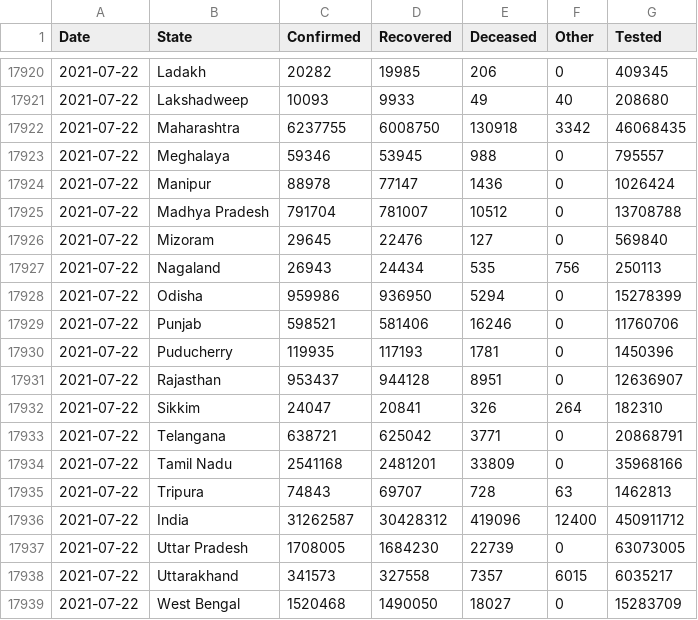
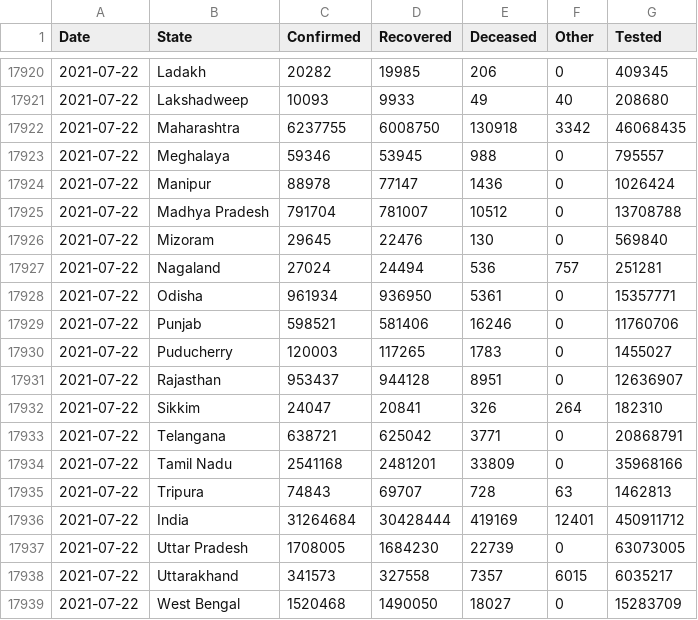
Before and after one commit to covid19india/api, a CSV file: csv/latest/states.csv, drawn as a sheet; only a part is shown, gaps mark what is left out.

```diff
--- a/csv/latest/states.csv
+++ b/csv/latest/states.csv
@@ -17925,7 +17925,7 @@ Date,State,Confirmed,Recovered,Deceased,Other,Tested
 2021-07-22,Madhya Pradesh,791704,781007,10512,0,13708788
-2021-07-22,Mizoram,29645,22476,127,0,569840
-2021-07-22,Nagaland,26943,24434,535,756,250113
-2021-07-22,Odisha,959986,936950,5294,0,15278399
+2021-07-22,Mizoram,29645,22476,130,0,569840
+2021-07-22,Nagaland,27024,24494,536,757,251281
+2021-07-22,Odisha,961934,936950,5361,0,15357771
 2021-07-22,Punjab,598521,581406,16246,0,11760706
-2021-07-22,Puducherry,119935,117193,1781,0,1450396
+2021-07-22,Puducherry,120003,117265,1783,0,1455027
 2021-07-22,Rajasthan,953437,944128,8951,0,12636907
@@ -17935,3 +17935,3 @@ Date,State,Confirmed,Recovered,Deceased,Other,Tested
 2021-07-22,Tripura,74843,69707,728,63,1462813
-2021-07-22,India,31262587,30428312,419096,12400,450911712
+2021-07-22,India,31264684,30428444,419169,12401,450911712
 2021-07-22,Uttar Pradesh,1708005,1684230,22739,0,63073005
```
Also changed, not shown: csv/latest/district_wise.csv, csv/latest/state_wise.csv, 25 other files.
